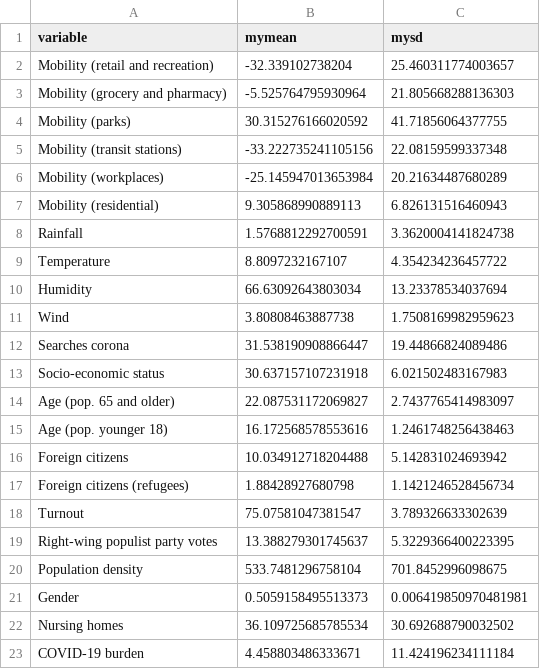
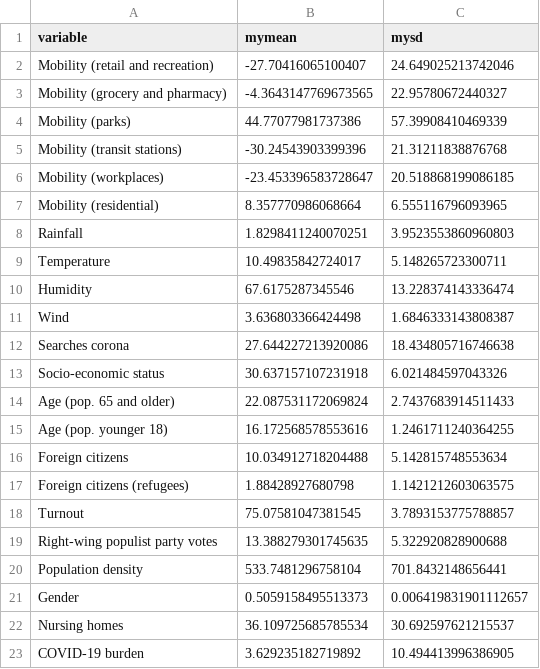
Before and after one commit to zidatalab/causalcovid19, a CSV file: data/scale_params.csv, drawn as a sheet.

Commit message:
update all data with original scale params

```diff
--- a/data/scale_params.csv
+++ b/data/scale_params.csv
@@ -1,23 +1,23 @@
 variable,mymean,mysd
-Mobility (retail and recreation),-32.339102738204,25.460311774003657
-Mobility (grocery and pharmacy),-5.525764795930964,21.805668288136303
-Mobility (parks),30.315276166020592,41.71856064377755
-Mobility (transit stations),-33.222735241105156,22.08159599337348
-Mobility (workplaces),-25.145947013653984,20.21634487680289
-Mobility (residential),9.305868990889113,6.826131516460943
-Rainfall,1.5768812292700591,3.3620004141824738
-Temperature,8.8097232167107,4.354234236457722
-Humidity,66.63092643803034,13.23378534037694
-Wind,3.80808463887738,1.7508169982959623
-Searches corona,31.538190908866447,19.44866824089486
-Socio-economic status,30.637157107231918,6.021502483167983
-Age (pop. 65 and older),22.087531172069827,2.7437765414983097
-Age (pop. younger 18),16.172568578553616,1.2461748256438463
-Foreign citizens,10.034912718204488,5.142831024693942
-Foreign citizens (refugees),1.88428927680798,1.1421246528456734
-Turnout,75.07581047381547,3.789326633302639
-Right-wing populist party votes,13.388279301745637,5.3229366400223395
-Population density,533.7481296758104,701.8452996098675
-Gender,0.5059158495513373,0.006419850970481981
-Nursing homes,36.109725685785534,30.692688790032502
-COVID-19 burden,4.458803486333671,11.424196234111184
+Mobility (retail and recreation),-27.70416065100407,24.649025213742046
+Mobility (grocery and pharmacy),-4.3643147769673565,22.95780672440327
+Mobility (parks),44.77077981737386,57.39908410469339
+Mobility (transit stations),-30.24543903399396,21.31211838876768
+Mobility (workplaces),-23.453396583728647,20.518868199086185
+Mobility (residential),8.357770986068664,6.555116796093965
+Rainfall,1.8298411240070251,3.9523553860960803
+Temperature,10.49835842724017,5.148265723300711
+Humidity,67.6175287345546,13.228374143336474
+Wind,3.636803366424498,1.6846333143808387
+Searches corona,27.644227213920086,18.434805716746638
+Socio-economic status,30.637157107231918,6.021484597043326
+Age (pop. 65 and older),22.087531172069824,2.7437683914511433
+Age (pop. younger 18),16.172568578553616,1.2461711240364255
+Foreign citizens,10.034912718204488,5.142815748553634
+Foreign citizens (refugees),1.88428927680798,1.1421212603063575
+Turnout,75.07581047381545,3.7893153775788857
+Right-wing populist party votes,13.388279301745635,5.322920828900688
+Population density,533.7481296758104,701.8432148656441
+Gender,0.5059158495513373,0.006419831901112657
+Nursing homes,36.109725685785534,30.692597621215537
+COVID-19 burden,3.629235182719892,10.494413996386905
```
Also changed, not shown: data/pca_mobility_loadings.csv, manuscript/v4_medrxiv_revision/tables/secondwave/t_aics.csv, 40 other files.
